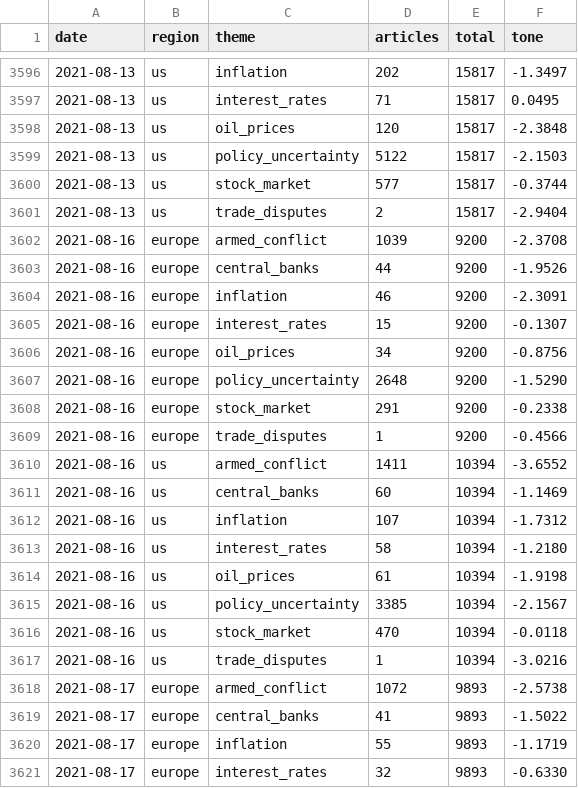
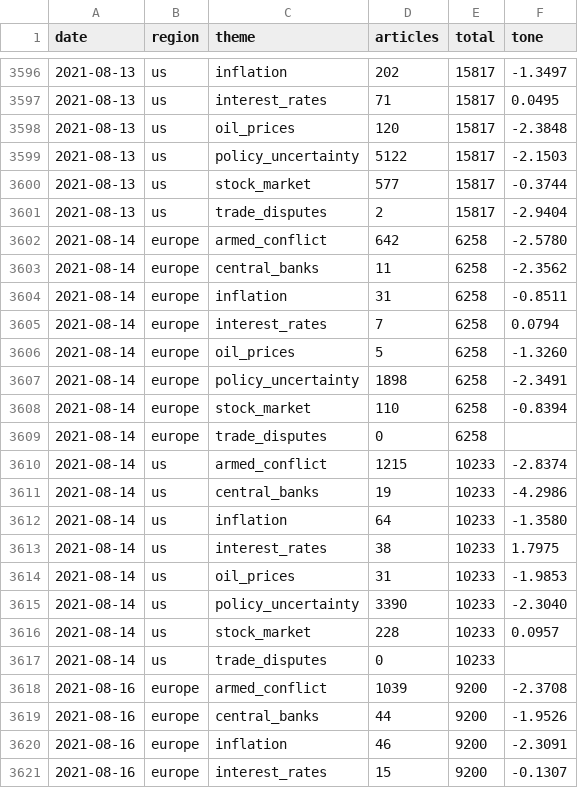
Before and after one commit to fulvior/news-vol, a CSV file: data/news/gdelt_2021.csv, drawn as a sheet; only a part is shown, gaps mark what is left out; the shorter side is filled out with more unchanged rows; the diff names each change by its address in the sheet, - before the commit and + after, or states it on an @@ line.

```diff
--- a/data/news/gdelt_2021.csv
+++ b/data/news/gdelt_2021.csv
+row 3602: 2021-08-14 | europe | armed_conflict | 642 | 6258 | -2.5780
+row 3603: 2021-08-14 | europe | central_banks | 11 | 6258 | -2.3562
+row 3604: 2021-08-14 | europe | inflation | 31 | 6258 | -0.8511
+row 3605: 2021-08-14 | europe | interest_rates | 7 | 6258 | 0.0794
+row 3606: 2021-08-14 | europe | oil_prices | 5 | 6258 | -1.3260
+row 3607: 2021-08-14 | europe | policy_uncertainty | 1898 | 6258 | -2.3491
+row 3608: 2021-08-14 | europe | stock_market | 110 | 6258 | -0.8394
+row 3609: 2021-08-14 | europe | trade_disputes | 0 | 6258
+row 3610: 2021-08-14 | us | armed_conflict | 1215 | 10233 | -2.8374
+row 3611: 2021-08-14 | us | central_banks | 19 | 10233 | -4.2986
+row 3612: 2021-08-14 | us | inflation | 64 | 10233 | -1.3580
+row 3613: 2021-08-14 | us | interest_rates | 38 | 10233 | 1.7975
+row 3614: 2021-08-14 | us | oil_prices | 31 | 10233 | -1.9853
+row 3615: 2021-08-14 | us | policy_uncertainty | 3390 | 10233 | -2.3040
+row 3616: 2021-08-14 | us | stock_market | 228 | 10233 | 0.0957
+row 3617: 2021-08-14 | us | trade_disputes | 0 | 10233
```
